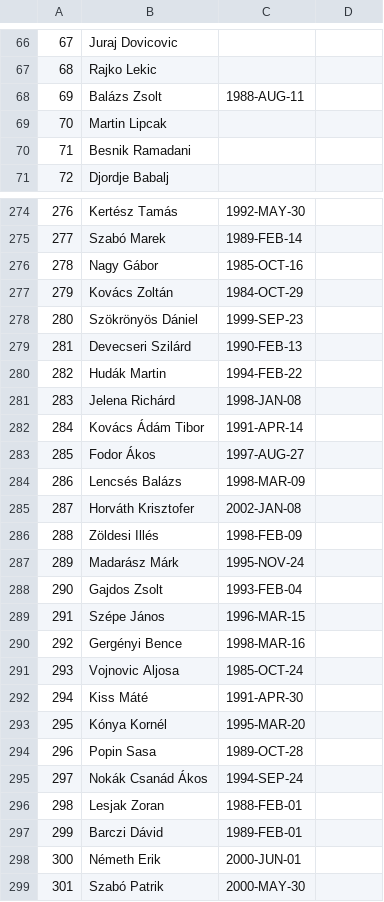
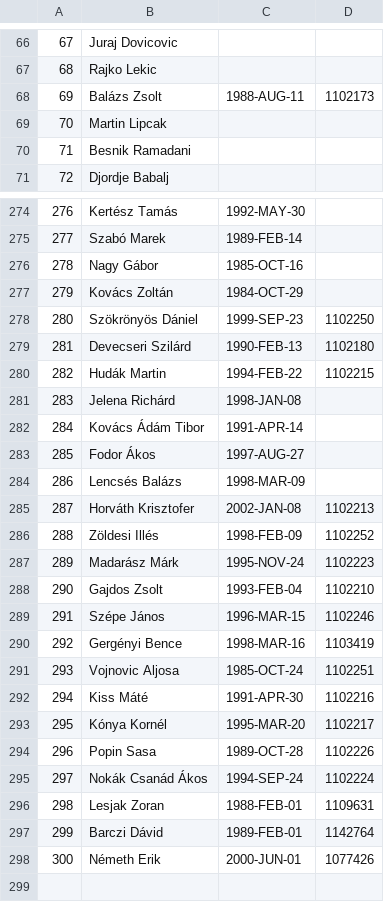
Before and after one commit to asalamon74/ztemezszam, a CSV file: app/src/main/res/raw/players.csv, drawn as a sheet; only a part is shown, gaps mark what is left out; the diff covers the shown part only.

Commit message:
update player info

```diff
--- a/app/src/main/res/raw/players.csv
+++ b/app/src/main/res/raw/players.csv
@@ -67,3 +67,3 @@
 68,Rajko Lekic
-69,Balázs Zsolt,1988-AUG-11
+69,Balázs Zsolt,1988-AUG-11,1102173
 70,Martin Lipcak
@@ -277,5 +277,5 @@
 279,Kovács Zoltán,1984-OCT-29
-280,Szökrönyös Dániel,1999-SEP-23
-281,Devecseri Szilárd,1990-FEB-13
-282,Hudák Martin,1994-FEB-22
+280,Szökrönyös Dániel,1999-SEP-23,1102250
+281,Devecseri Szilárd,1990-FEB-13,1102180
+282,Hudák Martin,1994-FEB-22,1102215
 283,Jelena Richárd,1998-JAN-08
@@ -284,16 +284,15 @@
 286,Lencsés Balázs,1998-MAR-09
-287,Horváth Krisztofer,2002-JAN-08
-288,Zöldesi Illés,1998-FEB-09
-289,Madarász Márk,1995-NOV-24
-290,Gajdos Zsolt,1993-FEB-04
-291,Szépe János,1996-MAR-15
-292,Gergényi Bence,1998-MAR-16
-293,Vojnovic Aljosa,1985-OCT-24
-294,Kiss Máté,1991-APR-30
-295,Kónya Kornél,1995-MAR-20
-296,Popin Sasa,1989-OCT-28
-297,Nokák Csanád Ákos,1994-SEP-24
-298,Lesjak Zoran,1988-FEB-01
-299,Barczi Dávid,1989-FEB-01
-300,Németh Erik,2000-JUN-01
-301,Szabó Patrik,2000-MAY-30
+287,Horváth Krisztofer,2002-JAN-08,1102213
+288,Zöldesi Illés,1998-FEB-09,1102252
+289,Madarász Márk,1995-NOV-24,1102223
+290,Gajdos Zsolt,1993-FEB-04,1102210
+291,Szépe János,1996-MAR-15,1102246
+292,Gergényi Bence,1998-MAR-16,1103419
+293,Vojnovic Aljosa,1985-OCT-24,1102251
+294,Kiss Máté,1991-APR-30,1102216
+295,Kónya Kornél,1995-MAR-20,1102217
+296,Popin Sasa,1989-OCT-28,1102226
+297,Nokák Csanád Ákos,1994-SEP-24,1102224
+298,Lesjak Zoran,1988-FEB-01,1109631
+299,Barczi Dávid,1989-FEB-01,1142764
+300,Németh Erik,2000-JUN-01,1077426
```
Also changed, not shown: 5 edited cells elsewhere in this file, app/src/main/res/raw/shirts.csv.
